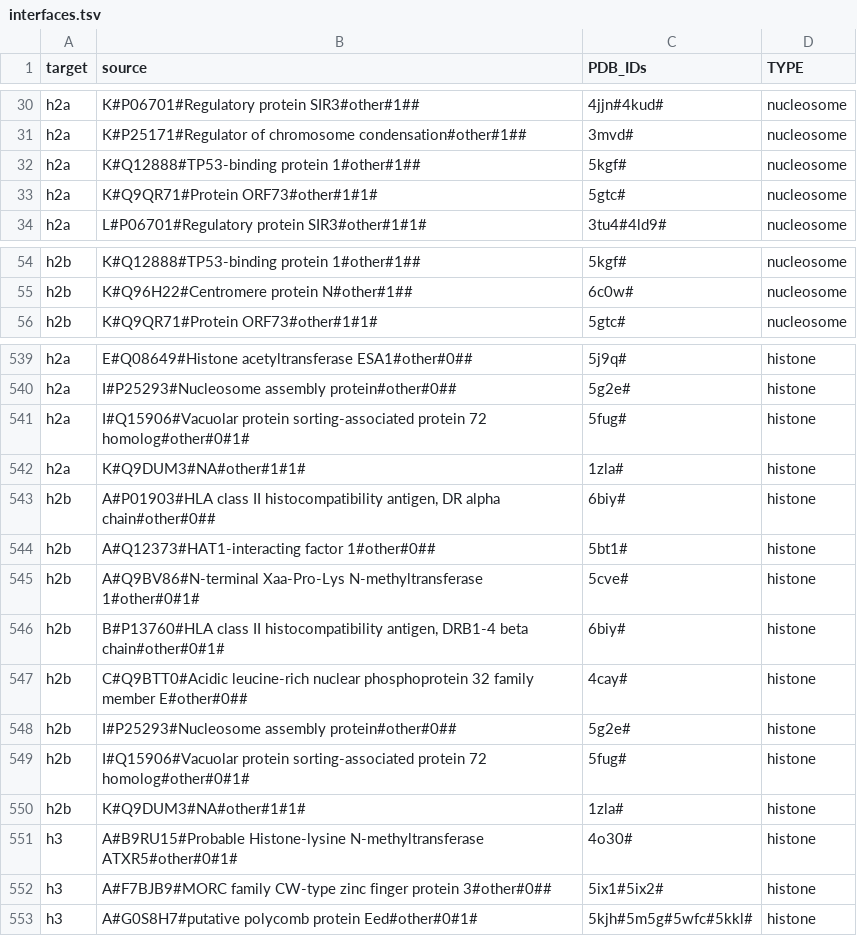
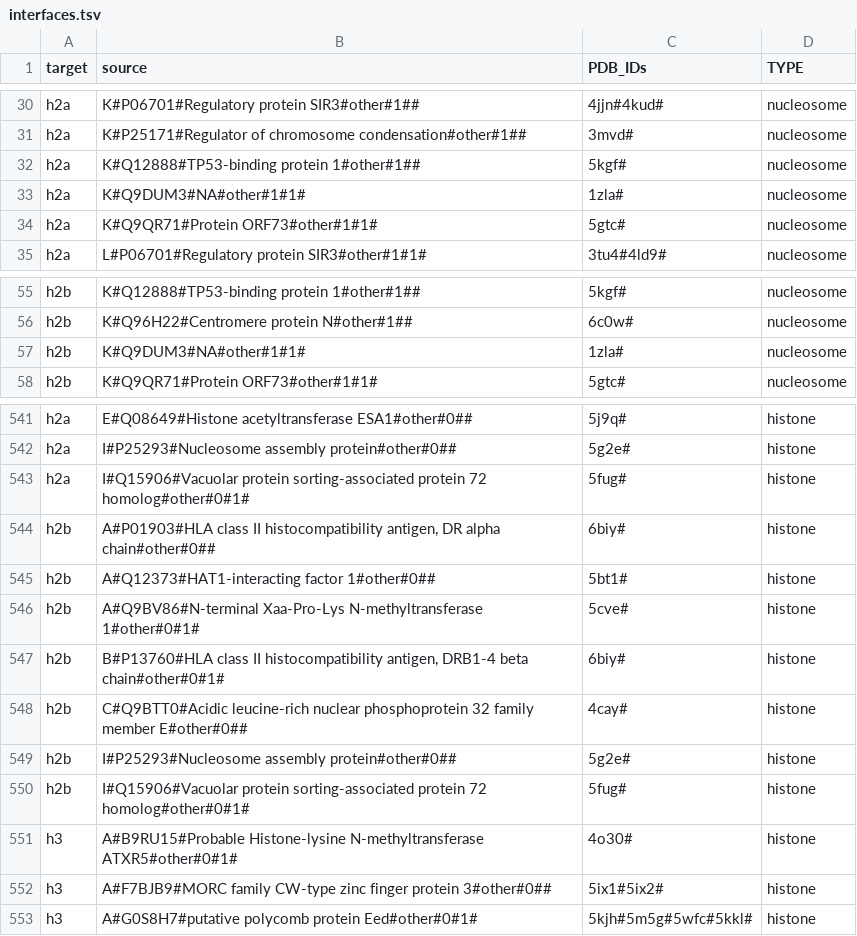
Before and after one commit to yaromar/project1, a TSV file: pipeline/interfaces.tsv, drawn as a sheet; only a part is shown, gaps mark what is left out.

Commit message:
1zla`

```diff
--- a/pipeline/interfaces.tsv
+++ b/pipeline/interfaces.tsv
@@ -32,2 +32,3 @@ h2a	K#P25171#Regulator of chromosome condensation#other#1##	3mvd#	nucleosome
 h2a	K#Q12888#TP53-binding protein 1#other#1##	5kgf#	nucleosome
+h2a	K#Q9DUM3#NA#other#1#1#	1zla#	nucleosome
 h2a	K#Q9QR71#Protein ORF73#other#1#1#	5gtc#	nucleosome
@@ -55,2 +56,3 @@ h2b	K#Q12888#TP53-binding protein 1#other#1##	5kgf#	nucleosome
 h2b	K#Q96H22#Centromere protein N#other#1##	6c0w#	nucleosome
+h2b	K#Q9DUM3#NA#other#1#1#	1zla#	nucleosome
 h2b	K#Q9QR71#Protein ORF73#other#1#1#	5gtc#	nucleosome
@@ -541,3 +543,2 @@ h2a	I#P25293#Nucleosome assembly protein#other#0##	5g2e#	histone
 h2a	I#Q15906#Vacuolar protein sorting-associated protein 72 homolog#other#0#1#	5fug#	histone
-h2a	K#Q9DUM3#NA#other#1#1#	1zla#	histone
 h2b	A#P01903#HLA class II histocompatibility antigen, DR alpha chain#other#0##	6biy#	histone
@@ -549,3 +550,2 @@ h2b	I#P25293#Nucleosome assembly protein#other#0##	5g2e#	histone
 h2b	I#Q15906#Vacuolar protein sorting-associated protein 72 homolog#other#0#1#	5fug#	histone
-h2b	K#Q9DUM3#NA#other#1#1#	1zla#	histone
 h3	A#B9RU15#Probable Histone-lysine N-methyltransferase ATXR5#other#0#1#	4o30#	histone
```
